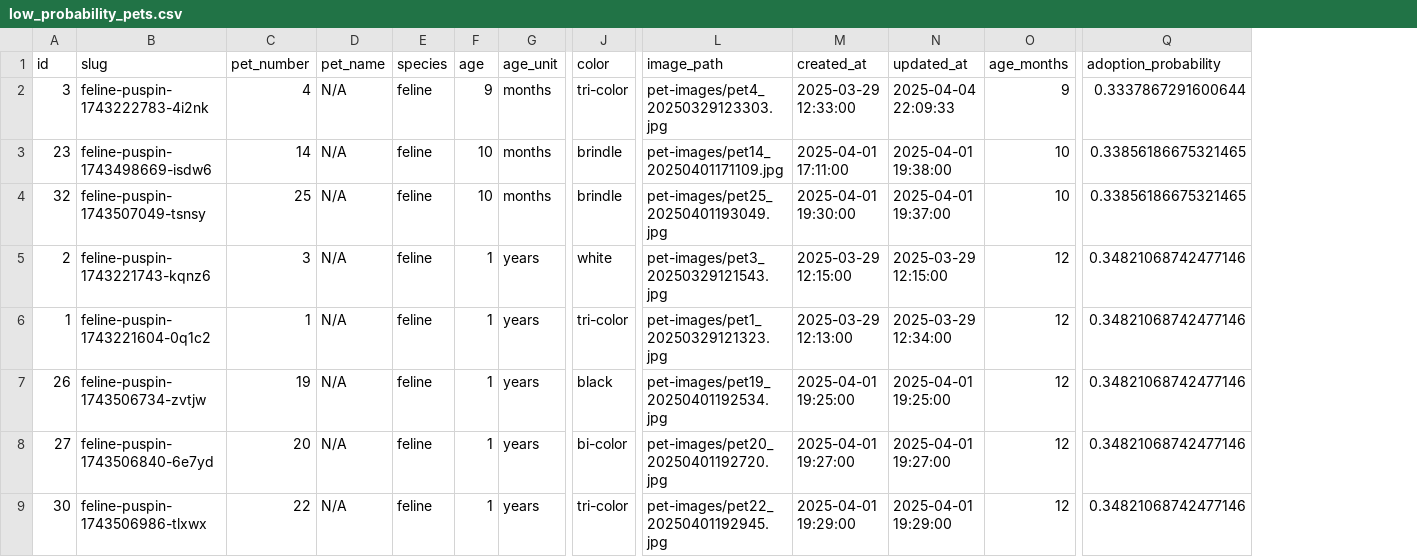
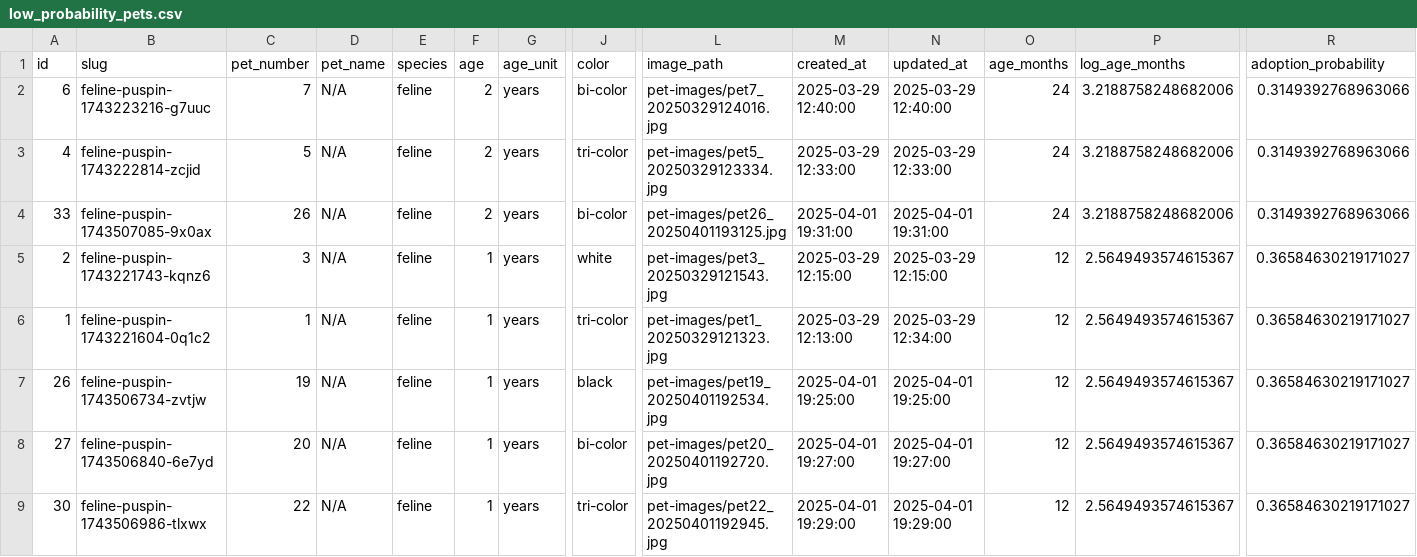
Before and after one commit to jdbacuno/orpawnage.site, a CSV file: low_probability_pets.csv, drawn as a sheet; only a part is shown, gaps mark what is left out; removed rows and columns are numbered as before the commit, all else as after; rows hold the shown columns only; the diff names each change by its address in the sheet, - before the commit and + after, or states it on an @@ line.

```diff
--- a/low_probability_pets.csv
+++ b/low_probability_pets.csv
+column P (log_age_months), rows 3-9: 3.2188758248682006 | 3.2188758248682006 | 2.5649493574615367 | 2.5649493574615367 | 2.5649493574615367 | 2.5649493574615367 | 2.5649493574615367
+row 2: 6 | feline-puspin-1743223216-g7uuc | 7 | N/A | feline | 2 | years | bi-color | pet-images/pet7_20250329124016.jpg | 2025-03-29 12:40:00 | 2025-03-29 12:40:00 | 24 | 3.2188758248682006 | 0.3149392768963066
-A3 (id): 3
+A3 (id): 4
-B3 (slug): feline-puspin-1743222783-4i2nk
+B3 (slug): feline-puspin-1743222814-zcjid
-C3 (pet_number): 4
+C3 (pet_number): 5
-F3 (age): 9
+F3 (age): 2
-G3 (age_unit): months
+G3 (age_unit): years
-L3 (image_path): pet-images/pet4_20250329123303.jpg
+L3 (image_path): pet-images/pet5_20250329123334.jpg
-N3 (updated_at): 2025-04-04 22:09:33
+N3 (updated_at): 2025-03-29 12:33:00
-O3 (age_months): 9
+O3 (age_months): 24
-R3 (adoption_probability): 0.3337867291600644
+R3 (adoption_probability): 0.3149392768963066
-row 3: 23 | feline-puspin-1743498669-isdw6 | 14 | N/A | feline | 10 | months | brindle | pet-images/pet14_20250401171109.jpg | 2025-04-01 17:11:00 | 2025-04-01 19:38:00 | 10 | 0.33856186675321465
-A4 (id): 32
+A4 (id): 33
-B4 (slug): feline-puspin-1743507049-tsnsy
+B4 (slug): feline-puspin-1743507085-9x0ax
-C4 (pet_number): 25
+C4 (pet_number): 26
-F4 (age): 10
+F4 (age): 2
-G4 (age_unit): months
+G4 (age_unit): years
-J4 (color): brindle
+J4 (color): bi-color
-L4 (image_path): pet-images/pet25_20250401193049.jpg
+L4 (image_path): pet-images/pet26_20250401193125.jpg
-M4 (created_at): 2025-04-01 19:30:00
+M4 (created_at): 2025-04-01 19:31:00
-N4 (updated_at): 2025-04-01 19:37:00
+N4 (updated_at): 2025-04-01 19:31:00
-O4 (age_months): 10
+O4 (age_months): 24
-R4 (adoption_probability): 0.33856186675321465
+R4 (adoption_probability): 0.3149392768963066
-R5:R9 (adoption_probability): 0.34821068742477146
+R5:R9 (adoption_probability): 0.36584630219171027
```
Also changed, not shown: 5 other files.
